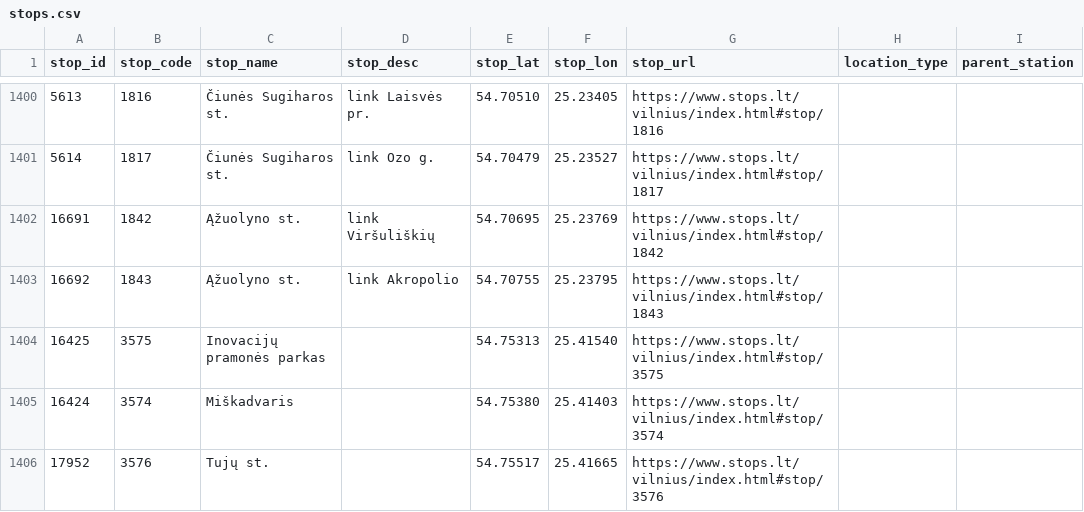
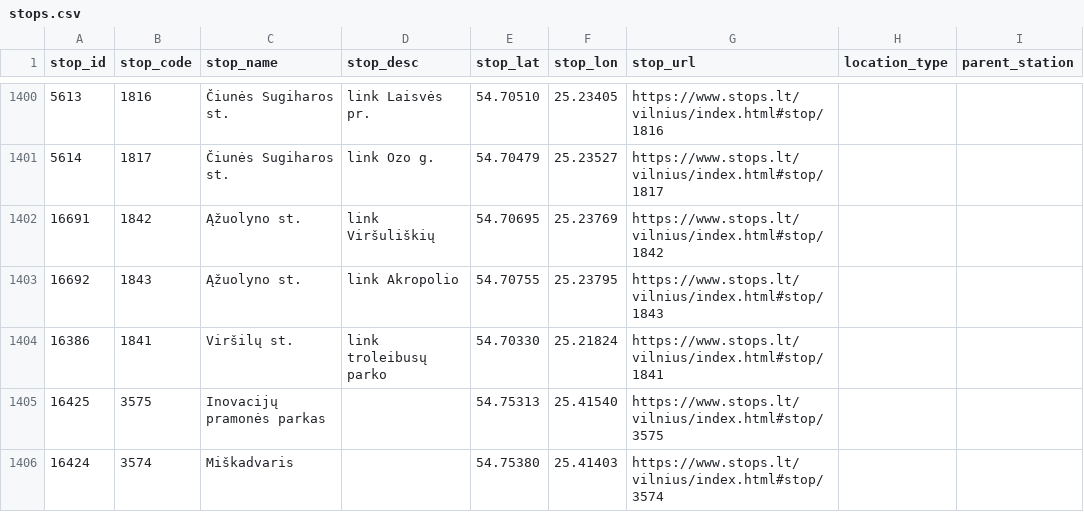
Before and after one commit to Lanxtot/stops, a CSV file: stops.csv, drawn as a sheet; only a part is shown, gaps mark what is left out; the shorter side is filled out with more unchanged rows; the diff names each change by its address in the sheet, - before the commit and + after, or states it on an @@ line.

```diff
--- a/stops.csv
+++ b/stops.csv
+row 1404: 16386 | 1841 | Viršilų st. | link troleibusų parko | 54.70330 | 25.21824 | https://www.stops.lt/vilnius/index.html#stop/1841
```
Also changed, not shown: 7 other files.
